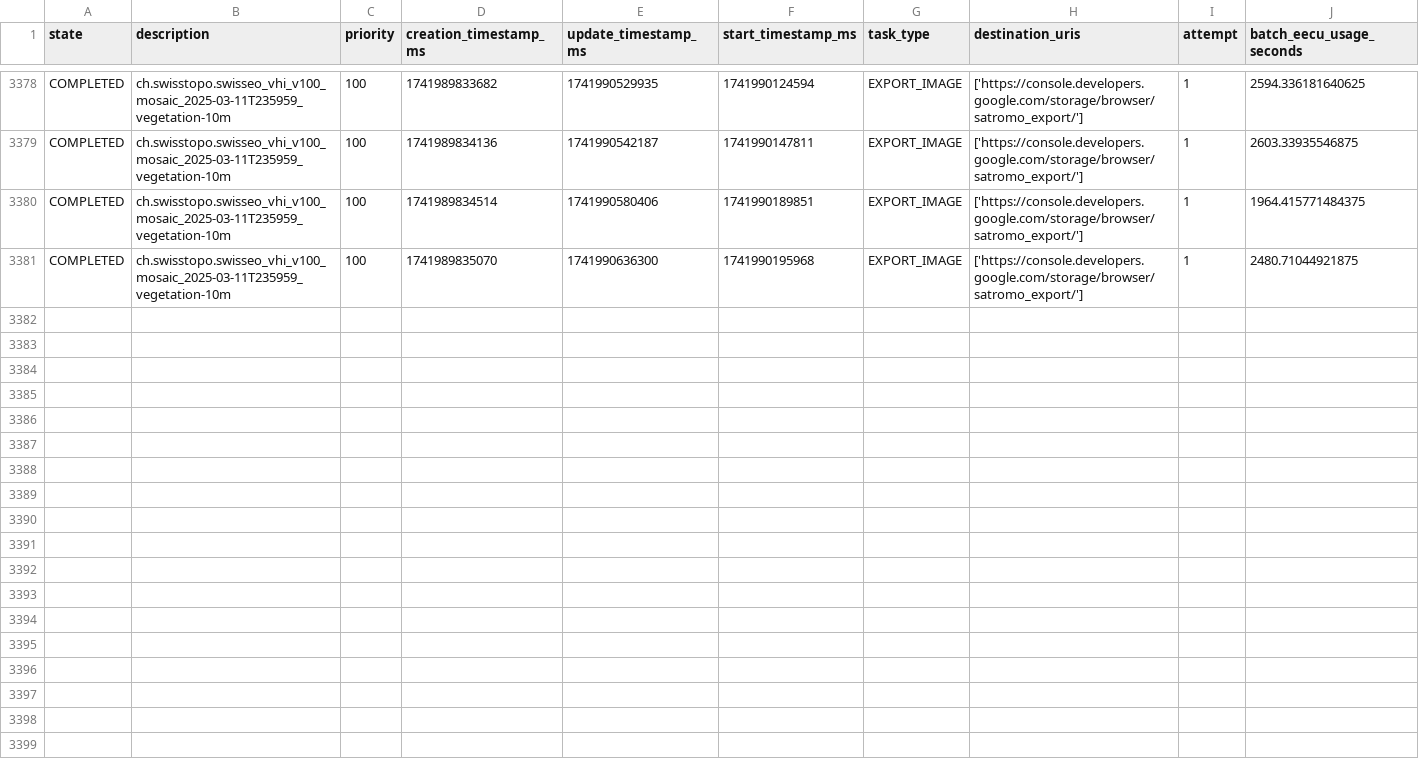
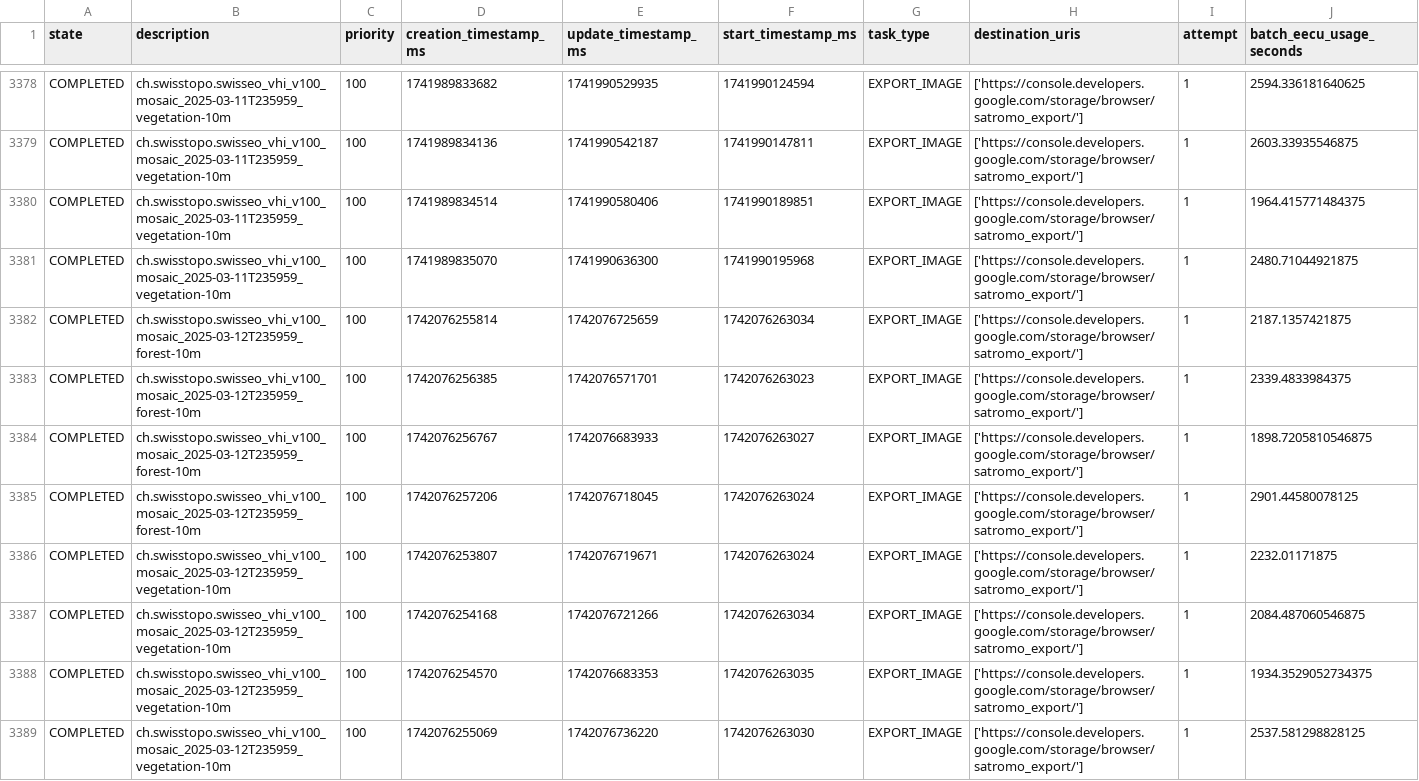
Before and after one commit to swisstopo/topo-satromo, a CSV file: tools/completed_tasks.csv, drawn as a sheet; only a part is shown, gaps mark what is left out; rows hold the shown columns only; the diff names each change by its address in the sheet, - before the commit and + after, or states it on an @@ line.

Commit message:
Tools files done

```diff
--- a/tools/completed_tasks.csv
+++ b/tools/completed_tasks.csv
+row 3382: COMPLETED | ch.swisstopo.swisseo_vhi_v100_mosaic_2025-03-12T235959_forest-10m | 100 | 1742076255814 | 1742076725659 | 1742076263034 | EXPORT_IMAGE | ['https://console.developers.google.com/storage/browser/satromo_export/'] | 1 | 2187.1357421875
+row 3383: COMPLETED | ch.swisstopo.swisseo_vhi_v100_mosaic_2025-03-12T235959_forest-10m | 100 | 1742076256385 | 1742076571701 | 1742076263023 | EXPORT_IMAGE | ['https://console.developers.google.com/storage/browser/satromo_export/'] | 1 | 2339.4833984375
+row 3384: COMPLETED | ch.swisstopo.swisseo_vhi_v100_mosaic_2025-03-12T235959_forest-10m | 100 | 1742076256767 | 1742076683933 | 1742076263027 | EXPORT_IMAGE | ['https://console.developers.google.com/storage/browser/satromo_export/'] | 1 | 1898.7205810546875
+row 3385: COMPLETED | ch.swisstopo.swisseo_vhi_v100_mosaic_2025-03-12T235959_forest-10m | 100 | 1742076257206 | 1742076718045 | 1742076263024 | EXPORT_IMAGE | ['https://console.developers.google.com/storage/browser/satromo_export/'] | 1 | 2901.44580078125
+row 3386: COMPLETED | ch.swisstopo.swisseo_vhi_v100_mosaic_2025-03-12T235959_vegetation-10m | 100 | 1742076253807 | 1742076719671 | 1742076263024 | EXPORT_IMAGE | ['https://console.developers.google.com/storage/browser/satromo_export/'] | 1 | 2232.01171875
+row 3387: COMPLETED | ch.swisstopo.swisseo_vhi_v100_mosaic_2025-03-12T235959_vegetation-10m | 100 | 1742076254168 | 1742076721266 | 1742076263034 | EXPORT_IMAGE | ['https://console.developers.google.com/storage/browser/satromo_export/'] | 1 | 2084.487060546875
+row 3388: COMPLETED | ch.swisstopo.swisseo_vhi_v100_mosaic_2025-03-12T235959_vegetation-10m | 100 | 1742076254570 | 1742076683353 | 1742076263035 | EXPORT_IMAGE | ['https://console.developers.google.com/storage/browser/satromo_export/'] | 1 | 1934.3529052734375
+row 3389: COMPLETED | ch.swisstopo.swisseo_vhi_v100_mosaic_2025-03-12T235959_vegetation-10m | 100 | 1742076255069 | 1742076736220 | 1742076263030 | EXPORT_IMAGE | ['https://console.developers.google.com/storage/browser/satromo_export/'] | 1 | 2537.581298828125
```
Also changed, not shown: tools/last_updates.csv.
